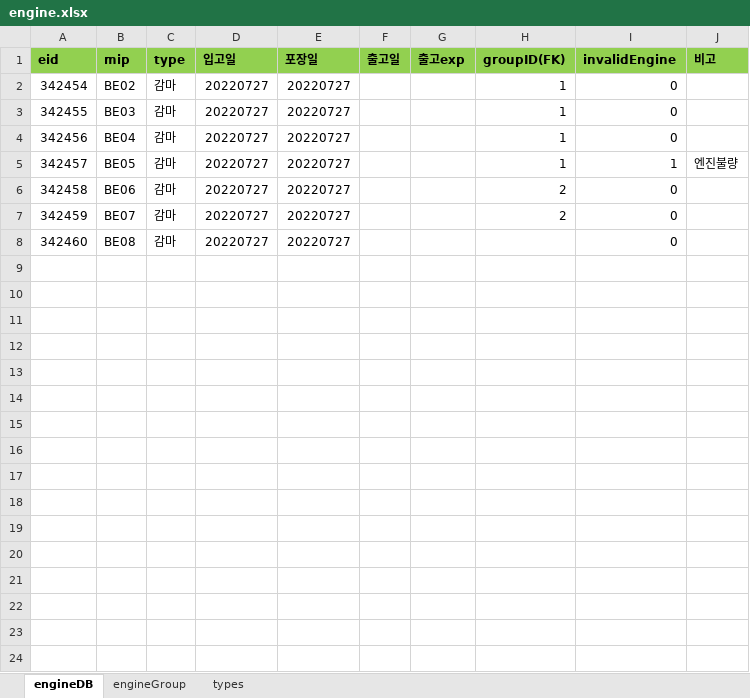
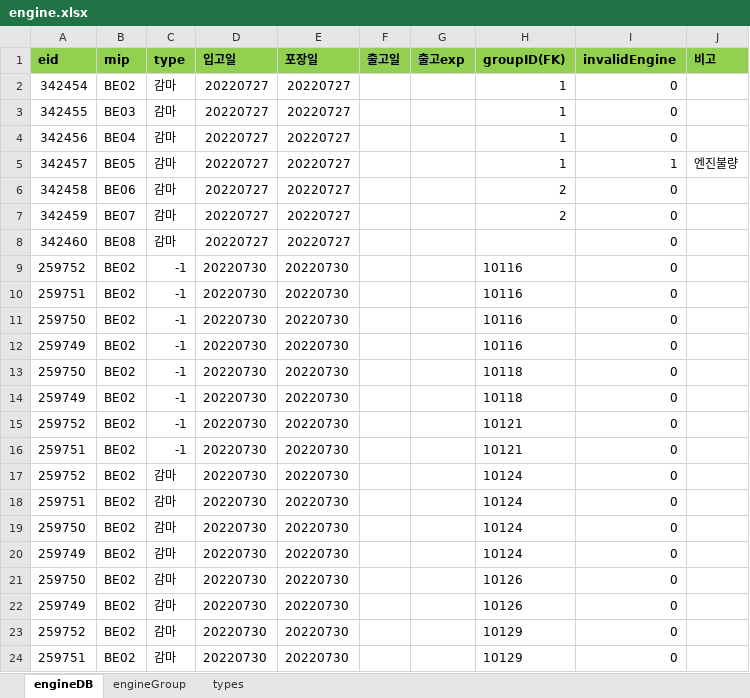
Before and after one commit to Hojun1123/InventoryManagement, an Excel workbook: DB/engine.xlsx, sheet engineDB, drawn as a sheet; values as stored, in another font and other column widths than the file's, no borders; the diff names each change by its address in the sheet, - before the commit and + after, or states it on an @@ line.

Commit message:
engine save 까지완

```diff
--- a/DB/engine.xlsx (sheet engineDB)
+++ b/DB/engine.xlsx (sheet engineDB)
+row 9: 259752 | BE02 | -1 | 20220730 | 20220730 |  |  | 10116 | 0
+row 10: 259751 | BE02 | -1 | 20220730 | 20220730 |  |  | 10116 | 0
+row 11: 259750 | BE02 | -1 | 20220730 | 20220730 |  |  | 10116 | 0
+row 12: 259749 | BE02 | -1 | 20220730 | 20220730 |  |  | 10116 | 0
+row 13: 259750 | BE02 | -1 | 20220730 | 20220730 |  |  | 10118 | 0
+row 14: 259749 | BE02 | -1 | 20220730 | 20220730 |  |  | 10118 | 0
+row 15: 259752 | BE02 | -1 | 20220730 | 20220730 |  |  | 10121 | 0
+row 16: 259751 | BE02 | -1 | 20220730 | 20220730 |  |  | 10121 | 0
+row 17: 259752 | BE02 | 감마 | 20220730 | 20220730 |  |  | 10124 | 0
+row 18: 259751 | BE02 | 감마 | 20220730 | 20220730 |  |  | 10124 | 0
+row 19: 259750 | BE02 | 감마 | 20220730 | 20220730 |  |  | 10124 | 0
+row 20: 259749 | BE02 | 감마 | 20220730 | 20220730 |  |  | 10124 | 0
+row 21: 259750 | BE02 | 감마 | 20220730 | 20220730 |  |  | 10126 | 0
+row 22: 259749 | BE02 | 감마 | 20220730 | 20220730 |  |  | 10126 | 0
+row 23: 259752 | BE02 | 감마 | 20220730 | 20220730 |  |  | 10129 | 0
+row 24: 259751 | BE02 | 감마 | 20220730 | 20220730 |  |  | 10129 | 0
```
Also changed, not shown: sheet engineGroup, sheet types, DB/barcode.xlsx, 2 other files.
